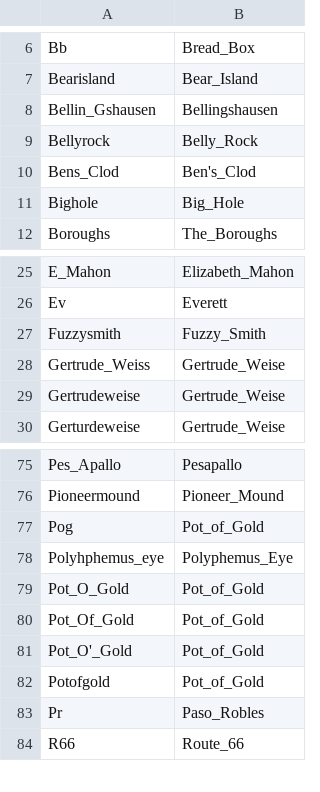
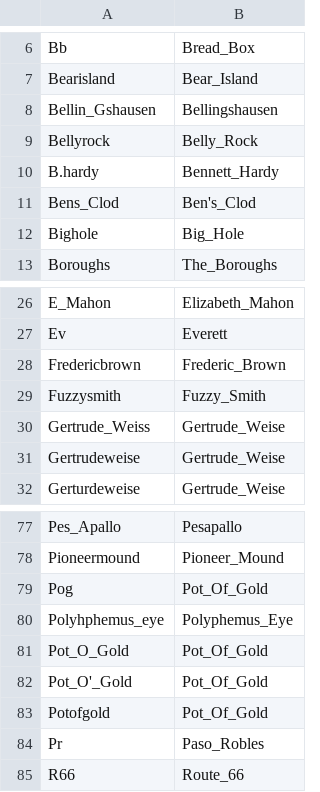
Before and after one commit to wkiri/MTE, a CSV file: ref/MER/MERA-aliases.csv, drawn as a sheet; only a part is shown, gaps mark what is left out.

Commit message:
Fix formatting of Pot_Of_Gold and add two new aliases (#9)

```diff
--- a/ref/MER/MERA-aliases.csv
+++ b/ref/MER/MERA-aliases.csv
@@ -9,2 +9,3 @@ Bellin_Gshausen,Bellingshausen
 Bellyrock,Belly_Rock
+B.hardy,Bennett_Hardy
 Bens_Clod,Ben's_Clod
@@ -26,2 +27,3 @@ E_Mahon,Elizabeth_Mahon
 Ev,Everett
+Fredericbrown,Frederic_Brown
 Fuzzysmith,Fuzzy_Smith
@@ -76,8 +78,7 @@ Pes_Apallo,Pesapallo
 Pioneermound,Pioneer_Mound
-Pog,Pot_of_Gold
+Pog,Pot_Of_Gold
 Polyhphemus_eye,Polyphemus_Eye
-Pot_O_Gold,Pot_of_Gold
-Pot_Of_Gold,Pot_of_Gold
-Pot_O'_Gold,Pot_of_Gold
-Potofgold,Pot_of_Gold
+Pot_O_Gold,Pot_Of_Gold
+Pot_O'_Gold,Pot_Of_Gold
+Potofgold,Pot_Of_Gold
 Pr,Paso_Robles
```
